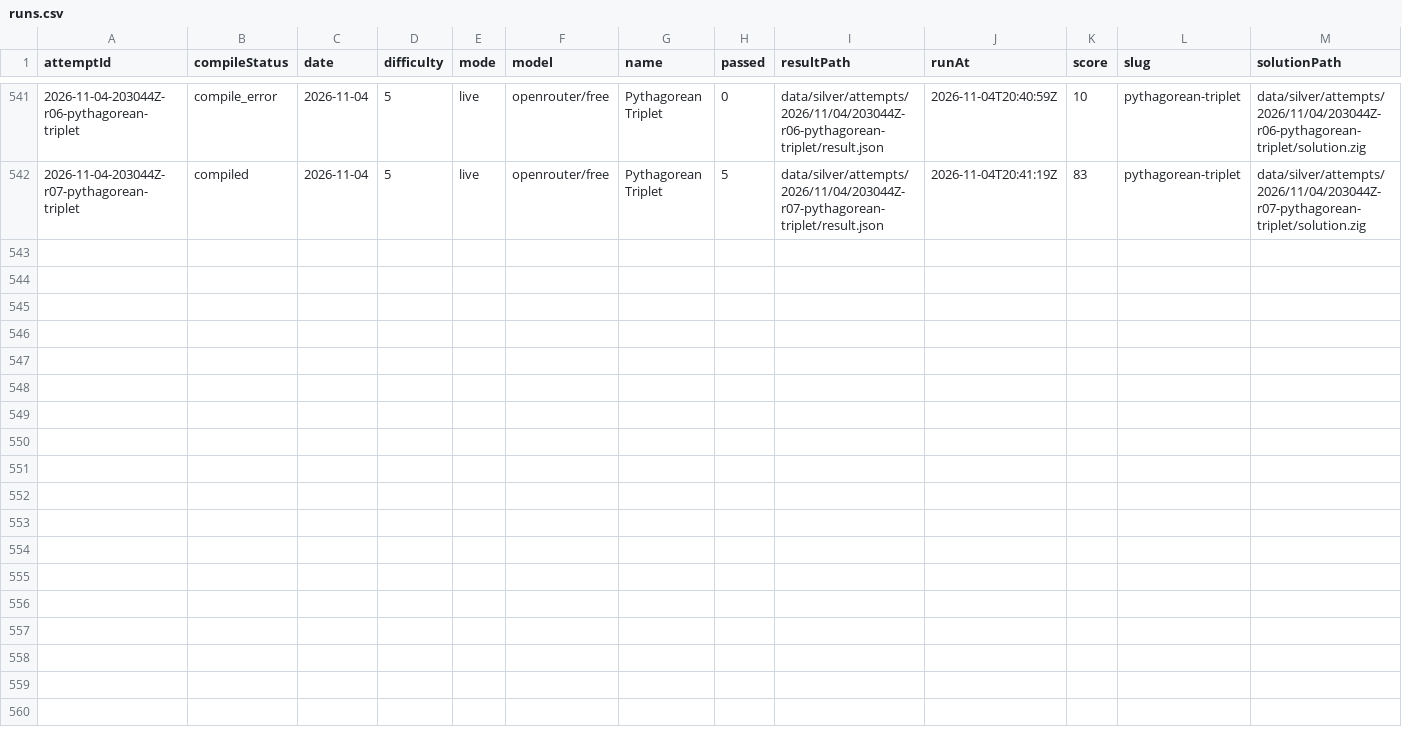
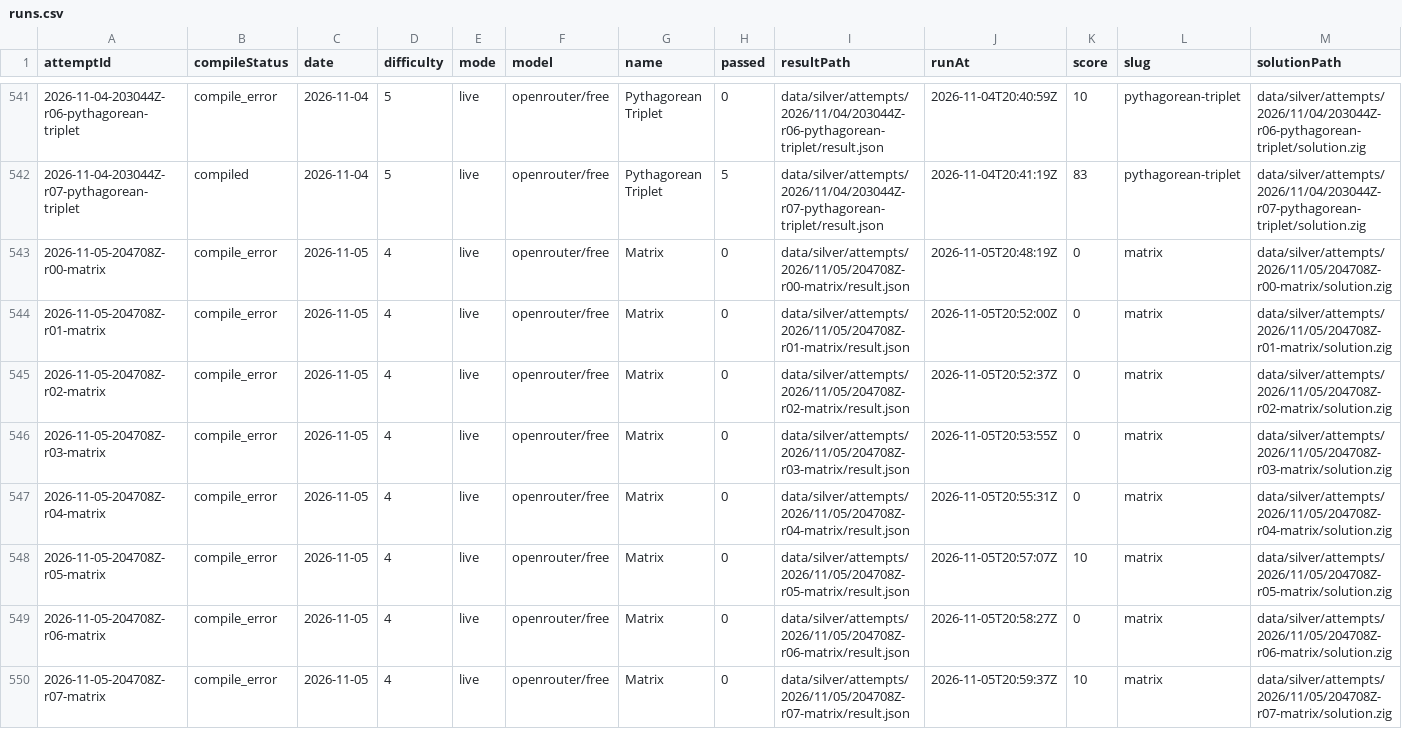
Before and after one commit to s04/zigsyphus, a CSV file: data/gold/runs.csv, drawn as a sheet; only a part is shown, gaps mark what is left out; rows hold the shown columns only; the diff names each change by its address in the sheet, - before the commit and + after, or states it on an @@ line.

```diff
--- a/data/gold/runs.csv
+++ b/data/gold/runs.csv
+row 543: 2026-11-05-204708Z-r00-matrix | compile_error | 2026-11-05 | 4 | live | openrouter/free | Matrix | 0 | data/silver/attempts/2026/11/05/204708Z-r00-matrix/result.json | 2026-11-05T20:48:19Z | 0 | matrix | data/silver/attempts/2026/11/05/204708Z-r00-matrix/solution.zig
+row 544: 2026-11-05-204708Z-r01-matrix | compile_error | 2026-11-05 | 4 | live | openrouter/free | Matrix | 0 | data/silver/attempts/2026/11/05/204708Z-r01-matrix/result.json | 2026-11-05T20:52:00Z | 0 | matrix | data/silver/attempts/2026/11/05/204708Z-r01-matrix/solution.zig
+row 545: 2026-11-05-204708Z-r02-matrix | compile_error | 2026-11-05 | 4 | live | openrouter/free | Matrix | 0 | data/silver/attempts/2026/11/05/204708Z-r02-matrix/result.json | 2026-11-05T20:52:37Z | 0 | matrix | data/silver/attempts/2026/11/05/204708Z-r02-matrix/solution.zig
+row 546: 2026-11-05-204708Z-r03-matrix | compile_error | 2026-11-05 | 4 | live | openrouter/free | Matrix | 0 | data/silver/attempts/2026/11/05/204708Z-r03-matrix/result.json | 2026-11-05T20:53:55Z | 0 | matrix | data/silver/attempts/2026/11/05/204708Z-r03-matrix/solution.zig
+row 547: 2026-11-05-204708Z-r04-matrix | compile_error | 2026-11-05 | 4 | live | openrouter/free | Matrix | 0 | data/silver/attempts/2026/11/05/204708Z-r04-matrix/result.json | 2026-11-05T20:55:31Z | 0 | matrix | data/silver/attempts/2026/11/05/204708Z-r04-matrix/solution.zig
+row 548: 2026-11-05-204708Z-r05-matrix | compile_error | 2026-11-05 | 4 | live | openrouter/free | Matrix | 0 | data/silver/attempts/2026/11/05/204708Z-r05-matrix/result.json | 2026-11-05T20:57:07Z | 10 | matrix | data/silver/attempts/2026/11/05/204708Z-r05-matrix/solution.zig
+row 549: 2026-11-05-204708Z-r06-matrix | compile_error | 2026-11-05 | 4 | live | openrouter/free | Matrix | 0 | data/silver/attempts/2026/11/05/204708Z-r06-matrix/result.json | 2026-11-05T20:58:27Z | 0 | matrix | data/silver/attempts/2026/11/05/204708Z-r06-matrix/solution.zig
+row 550: 2026-11-05-204708Z-r07-matrix | compile_error | 2026-11-05 | 4 | live | openrouter/free | Matrix | 0 | data/silver/attempts/2026/11/05/204708Z-r07-matrix/result.json | 2026-11-05T20:59:37Z | 10 | matrix | data/silver/attempts/2026/11/05/204708Z-r07-matrix/solution.zig
```
Also changed, not shown: 35 other files.
